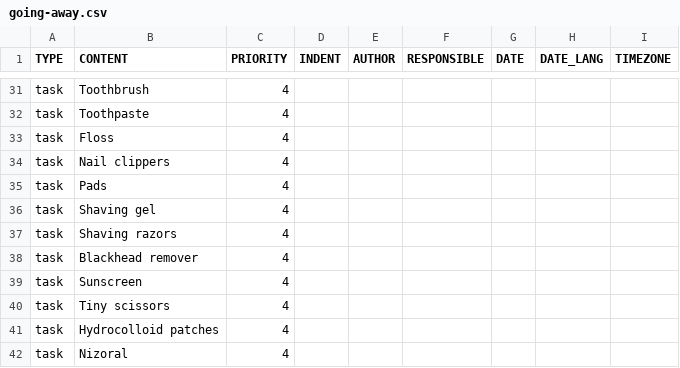
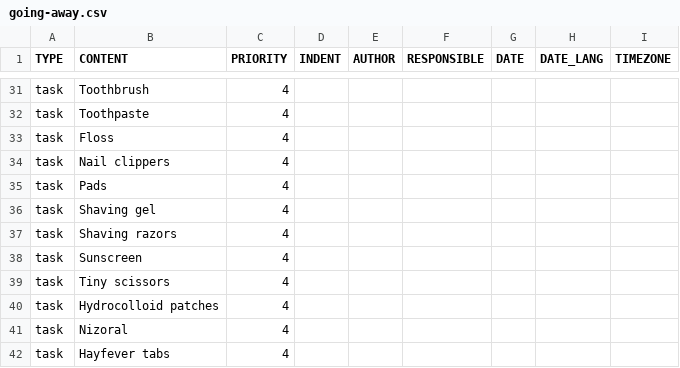
Before and after one commit to jsrn/todoist-templates, a CSV file: going-away.csv, drawn as a sheet; only a part is shown, gaps mark what is left out; the shorter side is filled out with more unchanged rows; the diff names each change by its address in the sheet, - before the commit and + after, or states it on an @@ line.

Commit message:
I never pack this

```diff
--- a/going-away.csv
+++ b/going-away.csv
-row 38: task | Blackhead remover | 4
```
